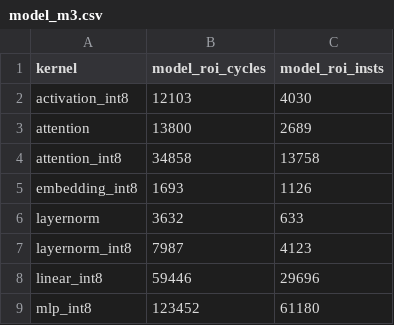
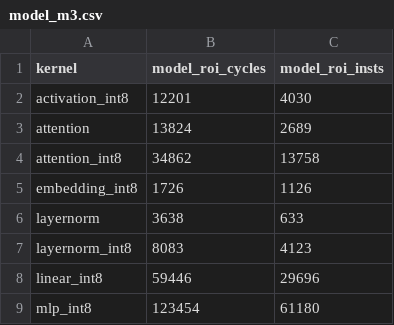
Before and after one commit to LonghornSilicon/reef, a CSV file: reef-perf/kernel_correlation/model_m3.csv, drawn as a sheet.

Commit message:
reef-perf core: a registered read waits for an unscheduled writer
The registered-read cycle was added to ResultReadyCycle even when the
writer had no ready cycle yet. Inst::Never + 1 wraps to 0, so the
reader dispatched at once: gemv_int8's sw stopped waiting for vmv.x.s,
which gets its ready cycle only when the vector unit retires it. The
extra cycle now applies only to a scheduled writer.

Golden regenerated: gemv_int8 12139 -> 13417 cycles (ROI -12.9% ->
-3.8% against the RTL); addr_forward and load_stream move by 2 cycles
(both still -0.0%). Kernels: mean ROI error 1.3% -> 0.9%;
embedding_int8 -3.2% -> -1.3%, layernorm_int8 -1.8% -> -0.6%.

```diff
--- a/reef-perf/kernel_correlation/model_m3.csv
+++ b/reef-perf/kernel_correlation/model_m3.csv
@@ -1,9 +1,9 @@
 kernel,model_roi_cycles,model_roi_insts
-activation_int8,12103,4030
-attention,13800,2689
-attention_int8,34858,13758
-embedding_int8,1693,1126
-layernorm,3632,633
-layernorm_int8,7987,4123
+activation_int8,12201,4030
+attention,13824,2689
+attention_int8,34862,13758
+embedding_int8,1726,1126
+layernorm,3638,633
+layernorm_int8,8083,4123
 linear_int8,59446,29696
-mlp_int8,123452,61180
+mlp_int8,123454,61180
```
Also changed, not shown: 3 other files.
